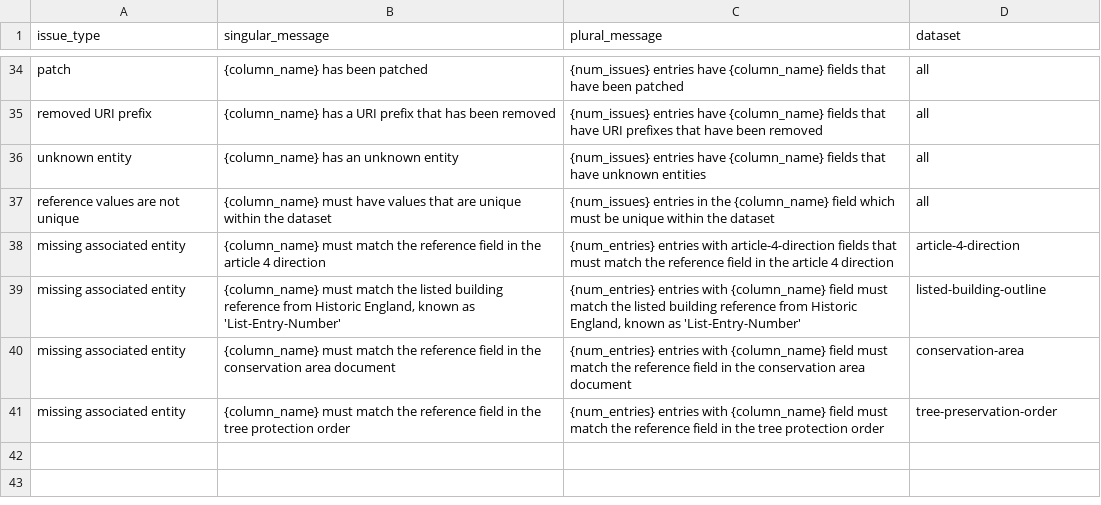
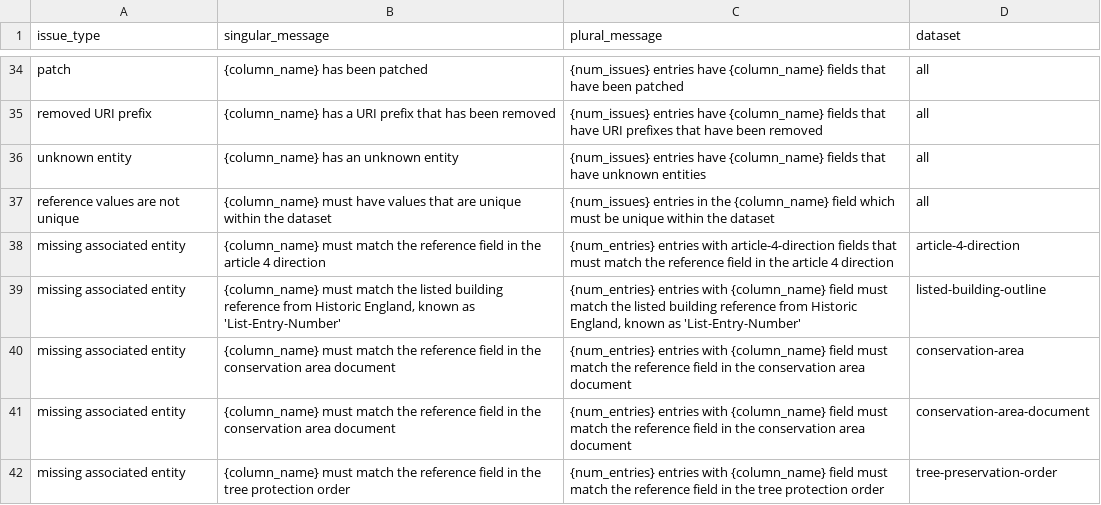
Before and after one commit to digital-land/submit, a CSV file: src/content/fieldIssueMessages.csv, drawn as a sheet; only a part is shown, gaps mark what is left out; the diff names each change by its address in the sheet, - before the commit and + after, or states it on an @@ line.

```diff
--- a/src/content/fieldIssueMessages.csv
+++ b/src/content/fieldIssueMessages.csv
+row 41: missing associated entity | {column_name} must match the reference field in the conservation area document | {num_entries} entries with {column_name} field must match the reference field in the conservation area document | conservation-area-document
```
Also changed, not shown: src/content/allRowsIssueMessages.csv, src/content/entityIssueMessages.csv.
